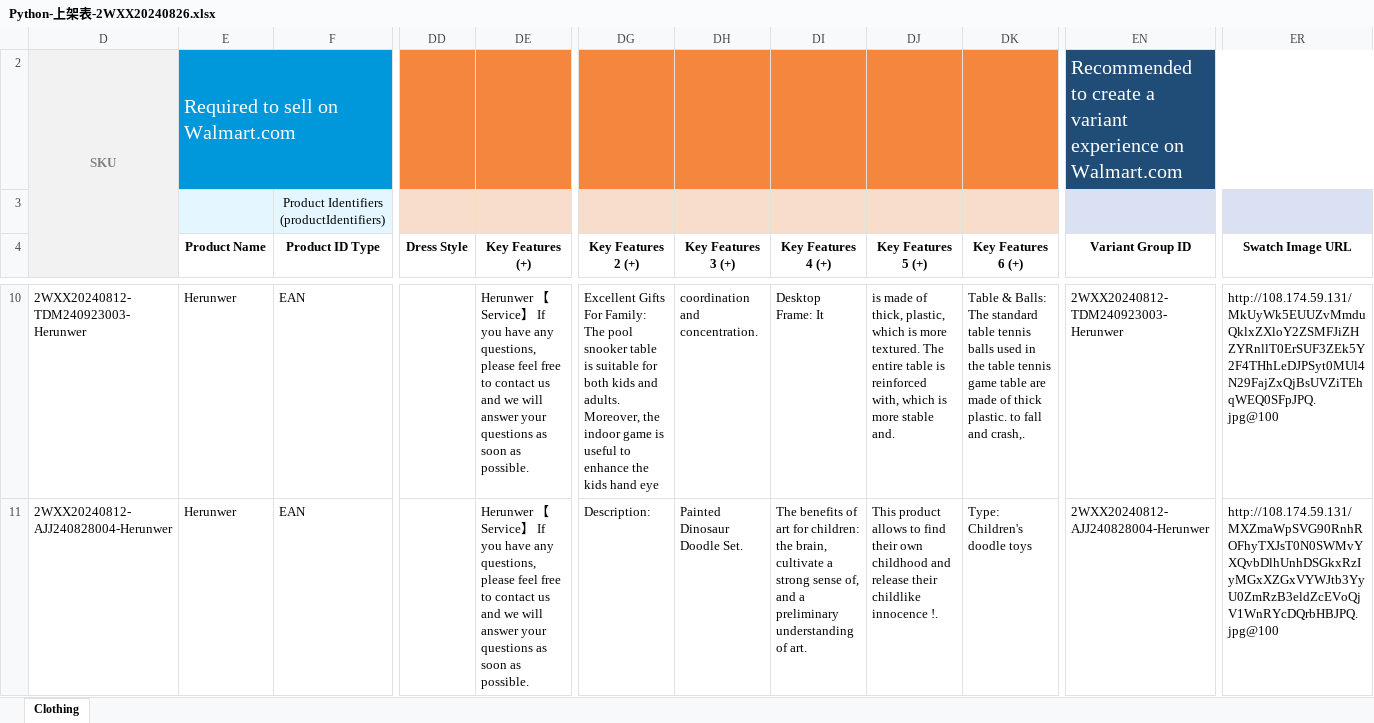
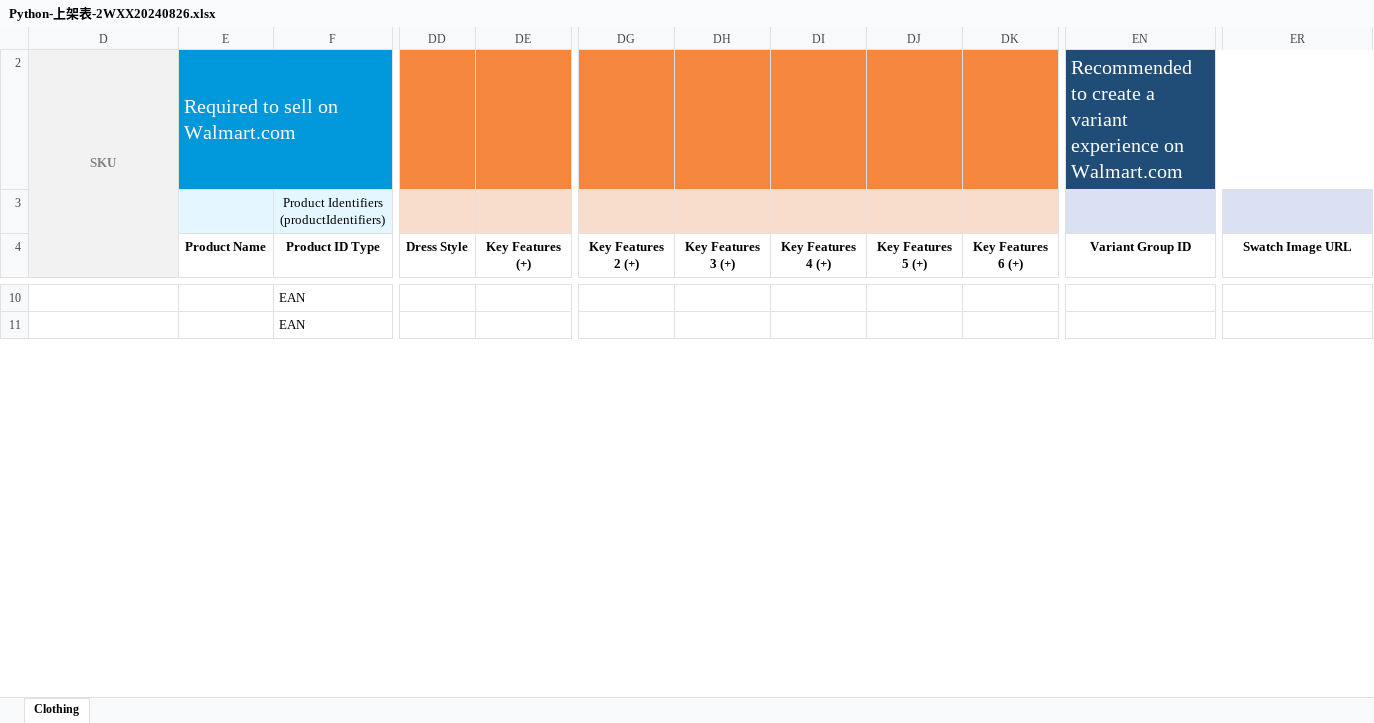
Before and after one commit to AndySmith9/HuiCong, an Excel workbook: pythonProject1/HH_s_template/Python-上架表-2WXX20240826.xlsx, sheet Clothing, drawn as a sheet; only a part is shown, gaps mark what is left out; values as stored, in another font and other column widths than the file's, no borders; conditional formats not drawn; the diff covers the shown part only; the diff names each change by its address in the sheet, - before the commit and + after, or states it on an @@ line.

```diff
--- a/pythonProject1/HH_s_template/Python-上架表-2WXX20240826.xlsx (sheet Clothing)
+++ b/pythonProject1/HH_s_template/Python-上架表-2WXX20240826.xlsx (sheet Clothing)
-D10: 2WXX20240812-TDM240923003-Herunwer
+D10: (empty)
-E10:E11 (Product Name): Herunwer
+E10:E11 (Product Name): (empty)
-DE10:DE11 (Key Features (+)): Herunwer 【Service】 If you have any questions, please feel free to contact us and we will answer your questions as soon as possible.
+DE10:DE11 (Key Features (+)): (empty)
-DG10 (Key Features 2 (+)): Excellent Gifts For Family: The pool snooker table is suitable for both kids and adults. Moreover, the indoor game is useful to enhance the kids hand eye
+DG10 (Key Features 2 (+)): (empty)
-DH10 (Key Features 3 (+)): coordination and concentration.
+DH10 (Key Features 3 (+)): (empty)
-DI10 (Key Features 4 (+)): Desktop Frame: It
+DI10 (Key Features 4 (+)): (empty)
-DJ10 (Key Features 5 (+)): is made of thick, plastic, which is more textured. The entire table is reinforced with, which is more stable and.
+DJ10 (Key Features 5 (+)): (empty)
-DK10 (Key Features 6 (+)): Table & Balls: The standard table tennis balls used in the table tennis game table are made of thick plastic. to fall and crash,.
+DK10 (Key Features 6 (+)): (empty)
-EN10 (Variant Group ID): 2WXX20240812-TDM240923003-Herunwer
+EN10 (Variant Group ID): (empty)
-ER10 (Swatch Image URL): http://108.174.59.131/MkUyWk5EUUZvMmduQklxZXloY2ZSMFJiZHZYRnllT0ErSUF3ZEk5Y2F4THhLeDJPSyt0MUl4N29FajZxQjBsUVZiTEhqWEQ0SFpJPQ.jpg@100
+ER10 (Swatch Image URL): (empty)
-D11: 2WXX20240812-AJJ240828004-Herunwer
+D11: (empty)
-DG11 (Key Features 2 (+)): Description:
+DG11 (Key Features 2 (+)): (empty)
-DH11 (Key Features 3 (+)): Painted Dinosaur Doodle Set.
+DH11 (Key Features 3 (+)): (empty)
-DI11 (Key Features 4 (+)): The benefits of art for children: the brain, cultivate a strong sense of, and a preliminary understanding of art.
+DI11 (Key Features 4 (+)): (empty)
-DJ11 (Key Features 5 (+)): This product allows to find their own childhood and release their childlike innocence !.
+DJ11 (Key Features 5 (+)): (empty)
-DK11 (Key Features 6 (+)): Type: Children's doodle toys
+DK11 (Key Features 6 (+)): (empty)
-EN11 (Variant Group ID): 2WXX20240812-AJJ240828004-Herunwer
+EN11 (Variant Group ID): (empty)
-ER11 (Swatch Image URL): http://108.174.59.131/MXZmaWpSVG90RnhROFhyTXJsT0N0SWMvYXQvbDlhUnhDSGkxRzIyMGxXZGxVYWJtb3YyU0ZmRzB3eldZcEVoQjV1WnRYcDQrbHBJPQ.jpg@100
+ER11 (Swatch Image URL): (empty)
```
Also changed, not shown: 160 edited cells elsewhere in this sheet, pythonProject1/HH_s_template/Python-草稿-2WXX20240826.xlsx, 11 other files.
